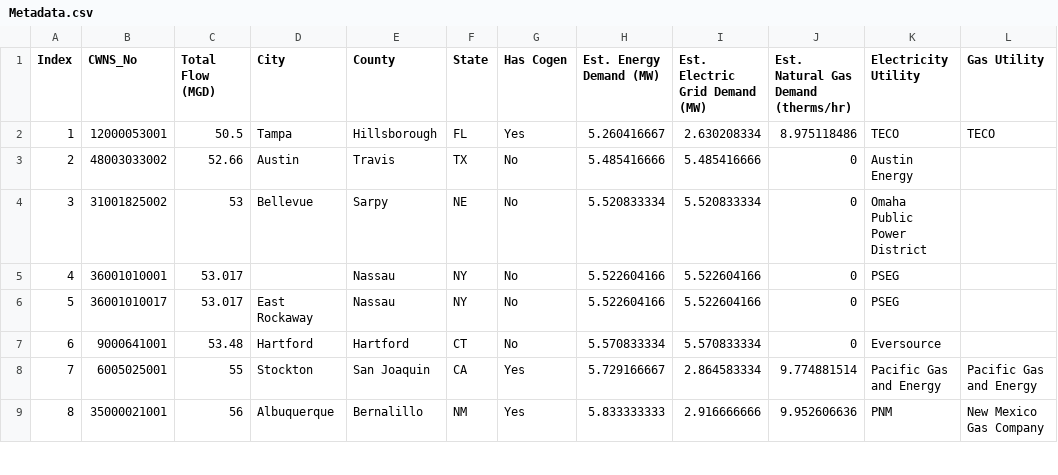
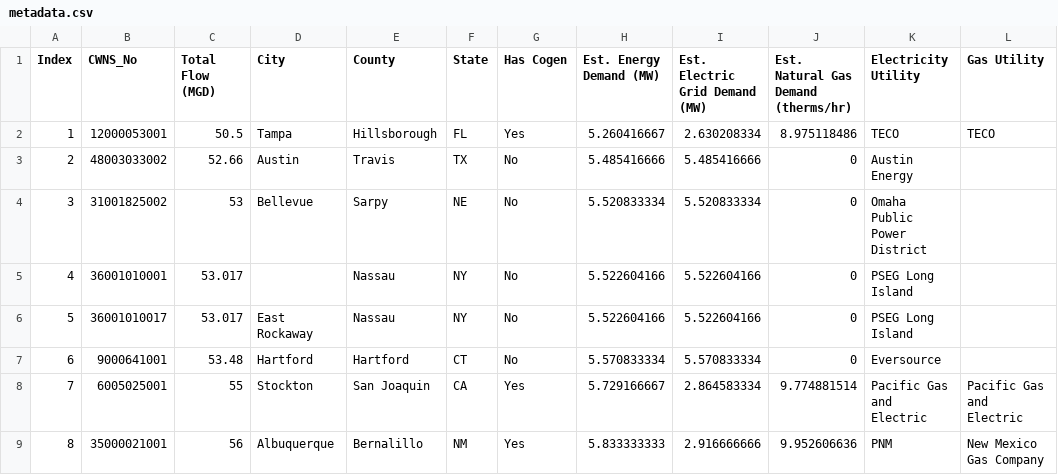
Before and after one commit to we3lab/wwtp-energy-tariffs, a CSV file: data/metadata.csv (was data/Metadata.csv), drawn as a sheet; only a part is shown; the diff covers the shown part only.

Commit message:
Started reference_list.csv

```diff
--- a/data/Metadata.csv
+++ b/data/metadata.csv
@@ -4,6 +4,6 @@ Index,CWNS_No,Total Flow (MGD),City,County,State,Has Cogen,Est. Energy Demand (M
 3,31001825002,53,Bellevue,Sarpy,NE,No,5.520833334,5.520833334,0,Omaha Public Power District,
-4,36001010001,53.017,,Nassau,NY,No,5.522604166,5.522604166,0,PSEG,
-5,36001010017,53.017,East Rockaway,Nassau,NY,No,5.522604166,5.522604166,0,PSEG,
+4,36001010001,53.017,,Nassau,NY,No,5.522604166,5.522604166,0,PSEG Long Island,
+5,36001010017,53.017,East Rockaway,Nassau,NY,No,5.522604166,5.522604166,0,PSEG Long Island,
 6,9000641001,53.48,Hartford,Hartford,CT,No,5.570833334,5.570833334,0,Eversource,
-7,6005025001,55,Stockton,San Joaquin,CA,Yes,5.729166667,2.864583334,9.774881514,Pacific  Gas and Energy,Pacific  Gas and Energy
+7,6005025001,55,Stockton,San Joaquin,CA,Yes,5.729166667,2.864583334,9.774881514,Pacific Gas and Electric,Pacific Gas and Electric
 8,35000021001,56,Albuquerque,Bernalillo,NM,Yes,5.833333333,2.916666666,9.952606636,PNM,New Mexico Gas Company
```
Also changed, not shown: 22 edited cells elsewhere in this file, 4 other files.
